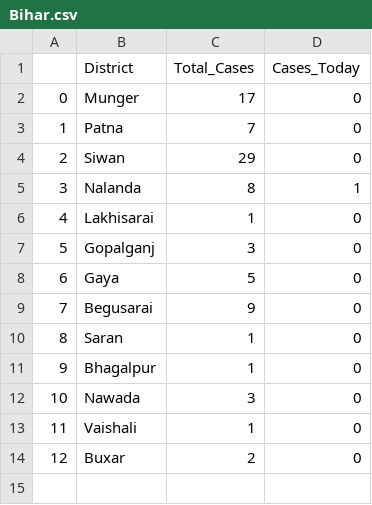
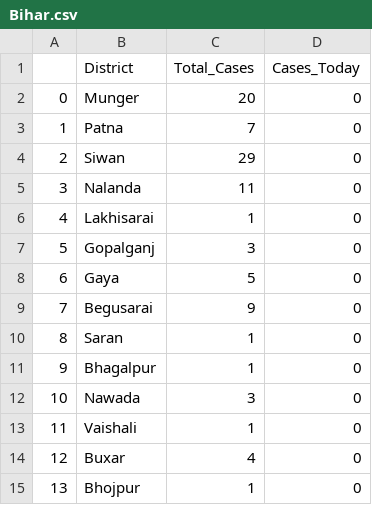
Before and after one commit to sid-1698/covid-india-dashboard, a CSV file: Data/States_Data/Bihar.csv, drawn as a sheet.

```diff
--- a/Data/States_Data/Bihar.csv
+++ b/Data/States_Data/Bihar.csv
@@ -1,6 +1,6 @@
 ,District,Total_Cases,Cases_Today
-0,Munger,17,0
+0,Munger,20,0
 1,Patna,7,0
 2,Siwan,29,0
-3,Nalanda,8,1
+3,Nalanda,11,0
 4,Lakhisarai,1,0
@@ -13,2 +13,3 @@
 11,Vaishali,1,0
-12,Buxar,2,0
+12,Buxar,4,0
+13,Bhojpur,1,0
```
Also changed, not shown: Data/States_Data/Haryana.csv, Data/States_Data/Maharashtra.csv, 21 other files.
